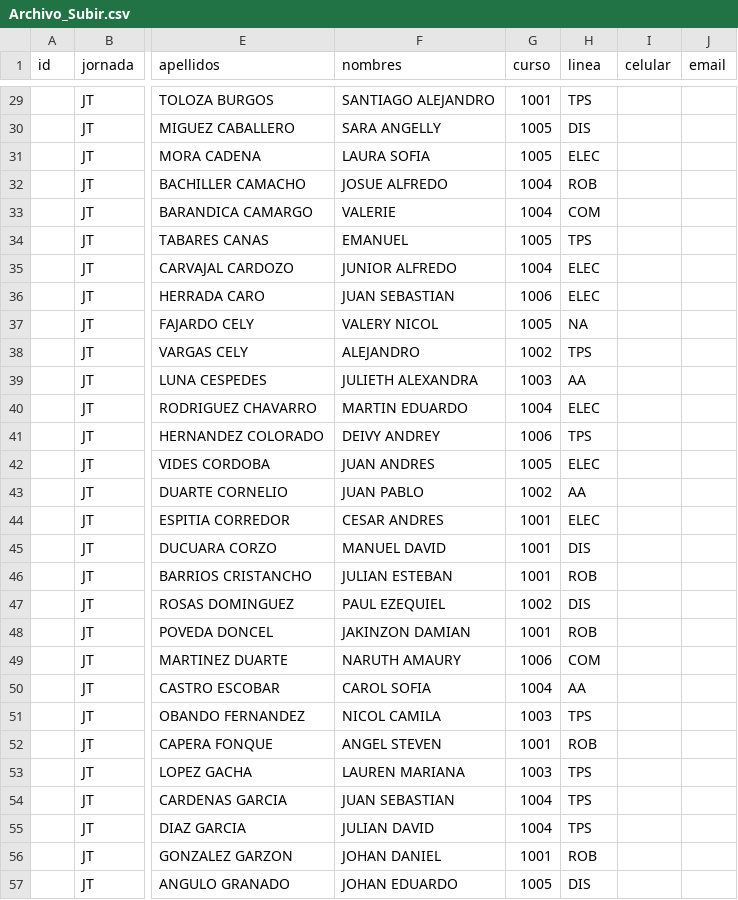
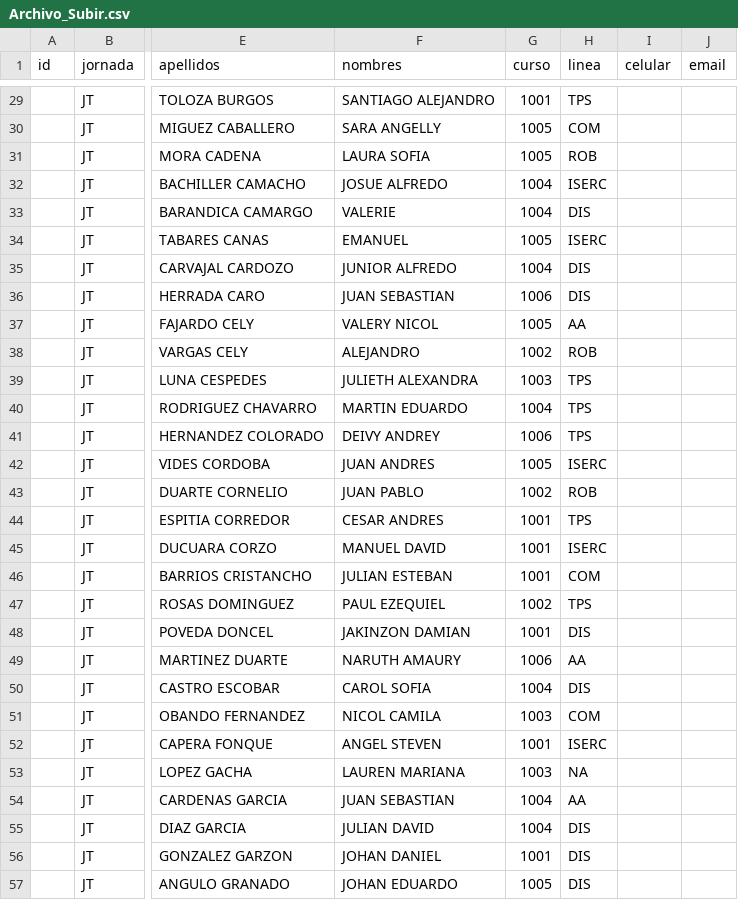
Before and after one commit to YianCarloGarcia/sistema, a CSV file: Archivo_Subir.csv, drawn as a sheet; only a part is shown, gaps mark what is left out; the diff covers the shown part only; the diff names each change by its address in the sheet, - before the commit and + after, or states it on an @@ line.

```diff
--- a/Archivo_Subir.csv
+++ b/Archivo_Subir.csv
-H30 (linea): DIS
+H30 (linea): COM
-H31 (linea): ELEC
+H31 (linea): ROB
-H32 (linea): ROB
+H32 (linea): ISERC
-H33 (linea): COM
+H33 (linea): DIS
-H34 (linea): TPS
+H34 (linea): ISERC
-H35:H36 (linea): ELEC
+H35:H36 (linea): DIS
-H37 (linea): NA
+H37 (linea): AA
-H38 (linea): TPS
+H38 (linea): ROB
-H39 (linea): AA
+H39 (linea): TPS
-H40 (linea): ELEC
+H40 (linea): TPS
-H42 (linea): ELEC
+H42 (linea): ISERC
-H43 (linea): AA
+H43 (linea): ROB
-H44 (linea): ELEC
+H44 (linea): TPS
-H45 (linea): DIS
+H45 (linea): ISERC
-H46 (linea): ROB
+H46 (linea): COM
-H47 (linea): DIS
+H47 (linea): TPS
-H48 (linea): ROB
+H48 (linea): DIS
-H49 (linea): COM
+H49 (linea): AA
-H50 (linea): AA
+H50 (linea): DIS
-H51 (linea): TPS
+H51 (linea): COM
-H52 (linea): ROB
+H52 (linea): ISERC
-H53 (linea): TPS
+H53 (linea): NA
-H54 (linea): TPS
+H54 (linea): AA
-H55 (linea): TPS
+H55 (linea): DIS
-H56 (linea): ROB
+H56 (linea): DIS
```
Also changed, not shown: 132 edited cells elsewhere in this file, 1 other file.
